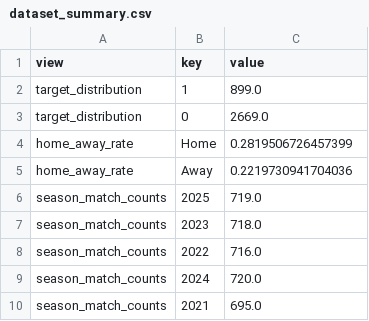
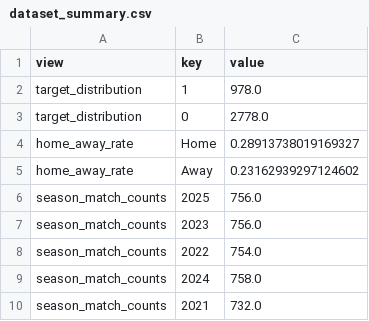
Before and after one commit to MSyukri420/CleanSheet_Prediction, a CSV file: outputs/dataset_summary.csv, drawn as a sheet.

```diff
--- a/outputs/dataset_summary.csv
+++ b/outputs/dataset_summary.csv
@@ -1,10 +1,10 @@
 view,key,value
-target_distribution,1,899.0
-target_distribution,0,2669.0
-home_away_rate,Home,0.2819506726457399
-home_away_rate,Away,0.2219730941704036
-season_match_counts,2025,719.0
-season_match_counts,2023,718.0
-season_match_counts,2022,716.0
-season_match_counts,2024,720.0
-season_match_counts,2021,695.0
+target_distribution,1,978.0
+target_distribution,0,2778.0
+home_away_rate,Home,0.28913738019169327
+home_away_rate,Away,0.23162939297124602
+season_match_counts,2025,756.0
+season_match_counts,2023,756.0
+season_match_counts,2022,754.0
+season_match_counts,2024,758.0
+season_match_counts,2021,732.0
```
Also changed, not shown: outputs/model_metrics.csv, outputs/rf_feature_importances.csv, 7 other files.
